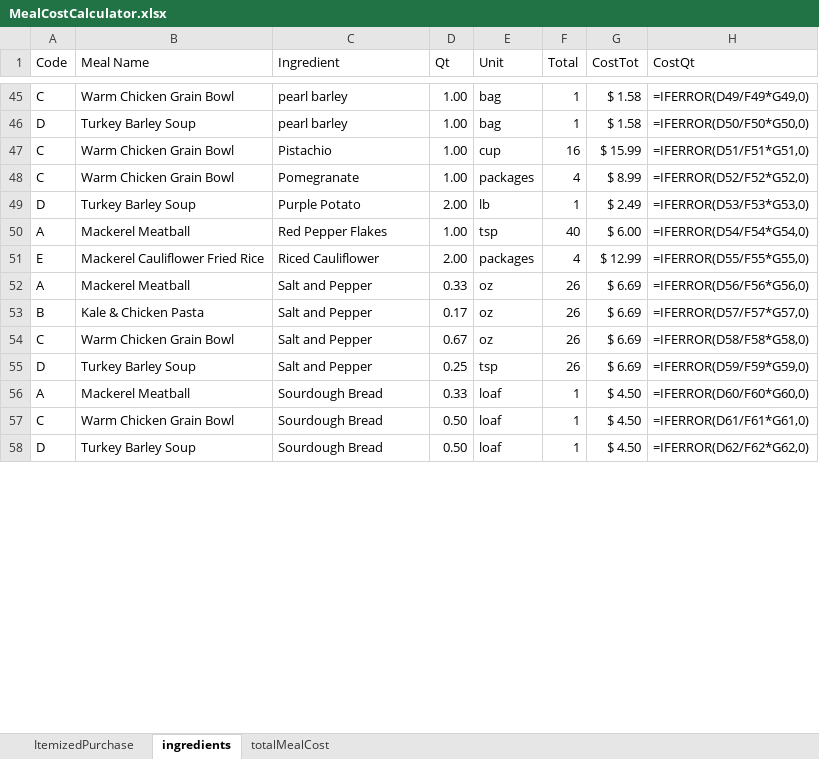
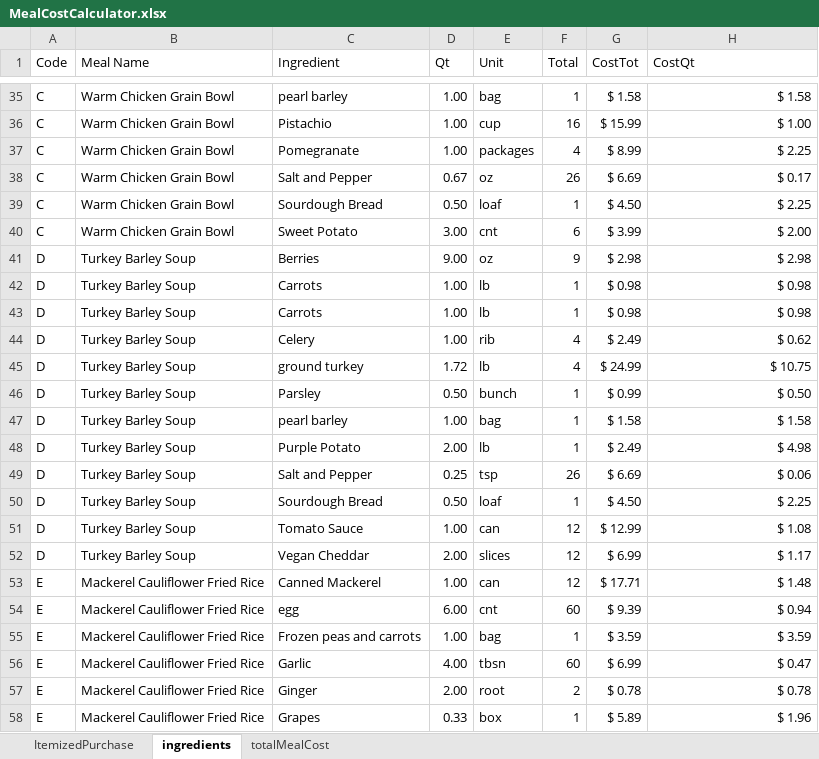
Before and after one commit to lydia-wu/GroceryShopping, an Excel workbook: MealCostCalculator.xlsx, sheet ingredients, drawn as a sheet; only a part is shown, gaps mark what is left out; values as stored, in another font and other column widths than the file's, no borders; formulas without a stored value are shown as written; table styles not drawn; removed rows and columns are numbered as before the commit, all else as after; the diff covers the shown part only; the diff names each change by its address in the sheet, - before the commit and + after, or states it on an @@ line.

```diff
--- a/MealCostCalculator.xlsx (sheet ingredients)
+++ b/MealCostCalculator.xlsx (sheet ingredients)
-H35 (CostQt): =IFERROR(D49/F49*G49,0)
+H35 (CostQt): $ 1.58
-row 46: D | Turkey Barley Soup | pearl barley | 1.00 | bag | 1 | $ 1.58 | =IFERROR(D50/F50*G50,0)
-H36 (CostQt): =IFERROR(D51/F51*G51,0)
+H36 (CostQt): $ 1.00
-H37 (CostQt): =IFERROR(D52/F52*G52,0)
+H37 (CostQt): $ 2.25
-row 49: D | Turkey Barley Soup | Purple Potato | 2.00 | lb | 1 | $ 2.49 | =IFERROR(D53/F53*G53,0)
-row 50: A | Mackerel Meatball | Red Pepper Flakes | 1.00 | tsp | 40 | $ 6.00 | =IFERROR(D54/F54*G54,0)
-row 51: E | Mackerel Cauliflower Fried Rice | Riced Cauliflower | 2.00 | packages | 4 | $ 12.99 | =IFERROR(D55/F55*G55,0)
-row 52: A | Mackerel Meatball | Salt and Pepper | 0.33 | oz | 26 | $ 6.69 | =IFERROR(D56/F56*G56,0)
-row 53: B | Kale & Chicken Pasta | Salt and Pepper | 0.17 | oz | 26 | $ 6.69 | =IFERROR(D57/F57*G57,0)
-H38 (CostQt): =IFERROR(D58/F58*G58,0)
+H38 (CostQt): $ 0.17
+row 39: C | Warm Chicken Grain Bowl | Sourdough Bread | 0.50 | loaf | 1 | $ 4.50 | $ 2.25
+row 40: C | Warm Chicken Grain Bowl | Sweet Potato | 3.00 | cnt | 6 | $ 3.99 | $ 2.00
+row 41: D | Turkey Barley Soup | Berries | 9.00 | oz | 9 | $ 2.98 | $ 2.98
+row 42: D | Turkey Barley Soup | Carrots | 1.00 | lb | 1 | $ 0.98 | $ 0.98
+row 43: D | Turkey Barley Soup | Carrots | 1.00 | lb | 1 | $ 0.98 | $ 0.98
+row 44: D | Turkey Barley Soup | Celery | 1.00 | rib | 4 | $ 2.49 | $ 0.62
+row 45: D | Turkey Barley Soup | ground turkey | 1.72 | lb | 4 | $ 24.99 | $ 10.75
+row 46: D | Turkey Barley Soup | Parsley | 0.50 | bunch | 1 | $ 0.99 | $ 0.50
+row 47: D | Turkey Barley Soup | pearl barley | 1.00 | bag | 1 | $ 1.58 | $ 1.58
+row 48: D | Turkey Barley Soup | Purple Potato | 2.00 | lb | 1 | $ 2.49 | $ 4.98
-H49 (CostQt): =IFERROR(D59/F59*G59,0)
+H49 (CostQt): $ 0.06
-row 56: A | Mackerel Meatball | Sourdough Bread | 0.33 | loaf | 1 | $ 4.50 | =IFERROR(D60/F60*G60,0)
-row 57: C | Warm Chicken Grain Bowl | Sourdough Bread | 0.50 | loaf | 1 | $ 4.50 | =IFERROR(D61/F61*G61,0)
-H50 (CostQt): =IFERROR(D62/F62*G62,0)
+H50 (CostQt): $ 2.25
+row 51: D | Turkey Barley Soup | Tomato Sauce | 1.00 | can | 12 | $ 12.99 | $ 1.08
+row 52: D | Turkey Barley Soup | Vegan Cheddar | 2.00 | slices | 12 | $ 6.99 | $ 1.17
+row 53: E | Mackerel Cauliflower Fried Rice | Canned Mackerel | 1.00 | can | 12 | $ 17.71 | $ 1.48
+row 54: E | Mackerel Cauliflower Fried Rice | egg | 6.00 | cnt | 60 | $ 9.39 | $ 0.94
+row 55: E | Mackerel Cauliflower Fried Rice | Frozen peas and carrots | 1.00 | bag | 1 | $ 3.59 | $ 3.59
+row 56: E | Mackerel Cauliflower Fried Rice | Garlic | 4.00 | tbsn | 60 | $ 6.99 | $ 0.47
+row 57: E | Mackerel Cauliflower Fried Rice | Ginger | 2.00 | root | 2 | $ 0.78 | $ 0.78
+row 58: E | Mackerel Cauliflower Fried Rice | Grapes | 0.33 | box | 1 | $ 5.89 | $ 1.96
```
Also changed, not shown: 32 added rows, 37 removed rows and 20 edited cells elsewhere in this sheet, sheet ItemizedPurchase, sheet totalMealCost, 3 other files.
